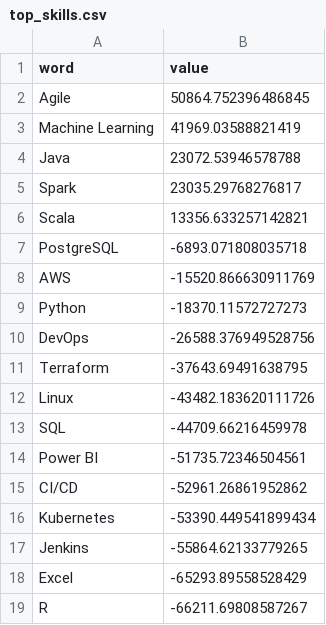
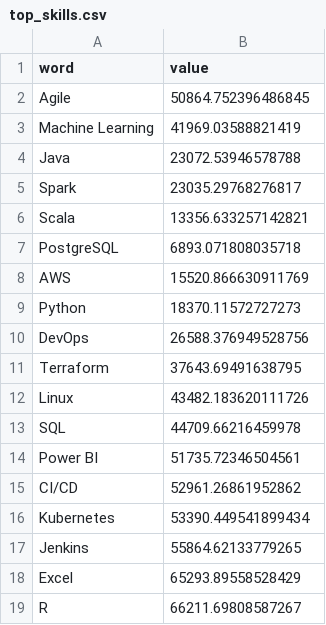
Before and after one commit to mbharath2231/Final_Project, a CSV file: models/top_skills.csv, drawn as a sheet.

Commit message:
Changed the top skills

```diff
--- a/models/top_skills.csv
+++ b/models/top_skills.csv
@@ -6,14 +6,14 @@ Spark,23035.29768276817
 Scala,13356.633257142821
-PostgreSQL,-6893.071808035718
-AWS,-15520.866630911769
-Python,-18370.11572727273
-DevOps,-26588.376949528756
-Terraform,-37643.69491638795
-Linux,-43482.183620111726
-SQL,-44709.66216459978
-Power BI,-51735.72346504561
-CI/CD,-52961.26861952862
-Kubernetes,-53390.449541899434
-Jenkins,-55864.62133779265
-Excel,-65293.89558528429
-R,-66211.69808587267
+PostgreSQL,6893.071808035718
+AWS,15520.866630911769
+Python,18370.11572727273
+DevOps,26588.376949528756
+Terraform,37643.69491638795
+Linux,43482.183620111726
+SQL,44709.66216459978
+Power BI,51735.72346504561
+CI/CD,52961.26861952862
+Kubernetes,53390.449541899434
+Jenkins,55864.62133779265
+Excel,65293.89558528429
+R,66211.69808587267
```
